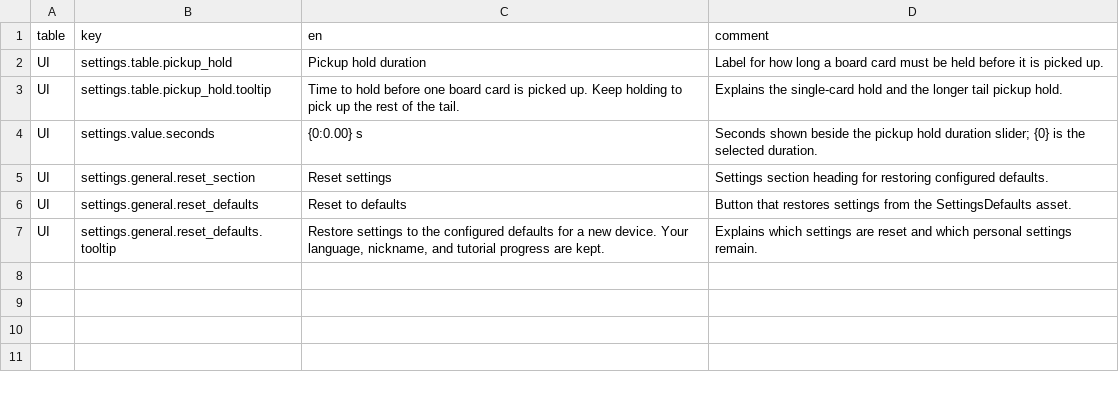
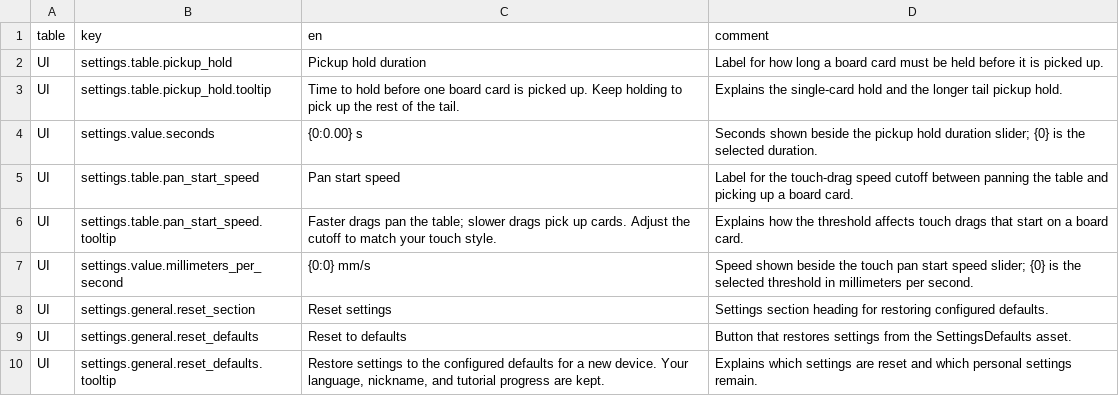
Before and after one commit to mantalayer/mejnun, a CSV file: Assets/_Project/Localization/Source/TouchGestures.csv, drawn as a sheet.

```diff
--- a/Assets/_Project/Localization/Source/TouchGestures.csv
+++ b/Assets/_Project/Localization/Source/TouchGestures.csv
@@ -4,2 +4,5 @@ UI,settings.table.pickup_hold.tooltip,Time to hold before one board card is pick
 UI,settings.value.seconds,"{0:0.00} s",Seconds shown beside the pickup hold duration slider; {0} is the selected duration.
+UI,settings.table.pan_start_speed,Pan start speed,Label for the touch-drag speed cutoff between panning the table and picking up a board card.
+UI,settings.table.pan_start_speed.tooltip,Faster drags pan the table; slower drags pick up cards. Adjust the cutoff to match your touch style.,Explains how the threshold affects touch drags that start on a board card.
+UI,settings.value.millimeters_per_second,"{0:0} mm/s",Speed shown beside the touch pan start speed slider; {0} is the selected threshold in millimeters per second.
 UI,settings.general.reset_section,Reset settings,Settings section heading for restoring configured defaults.
```
Also changed, not shown: Assets/_Project/Localization/Source/EdgePanSettings.csv, Assets/_Project/Localization/Source/OnlineWaitingOverlay.csv, 49 other files.
